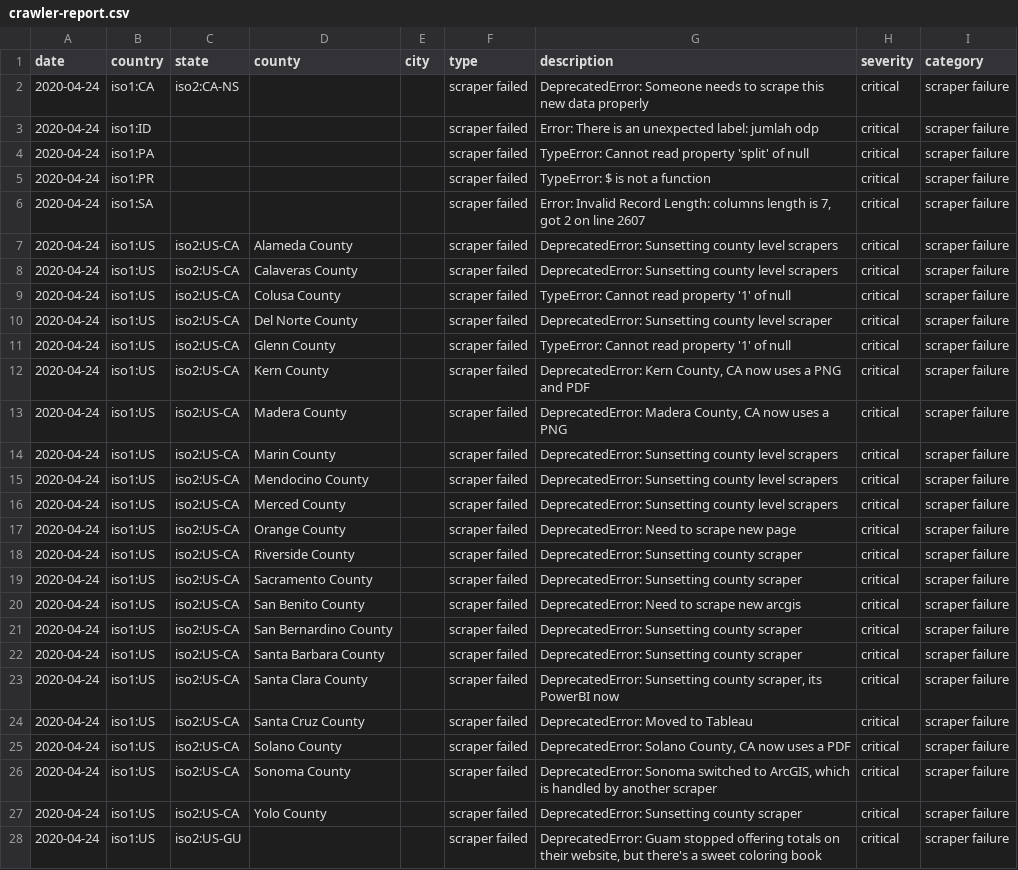
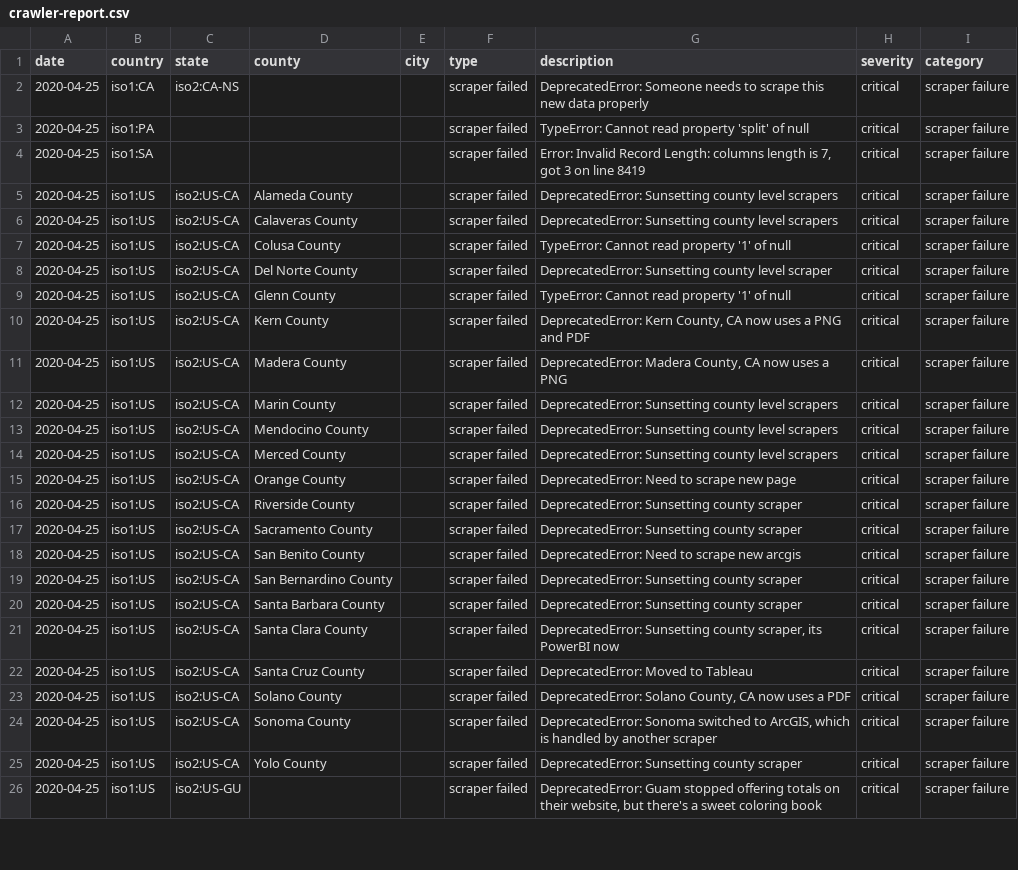
Before and after one commit to covidatlas/coronadatascraper, a CSV file: reports/crawler-report.csv, drawn as a sheet; only a part is shown; removed rows and columns are numbered as before the commit, all else as after; the diff covers the shown part only; the diff names each change by its address in the sheet, - before the commit and + after, or states it on an @@ line.

```diff
--- a/reports/crawler-report.csv
+++ b/reports/crawler-report.csv
-A2 (date): 2020-04-24
+A2 (date): 2020-04-25
-row 3: 2020-04-24 | iso1:ID |  |  |  | scraper failed | Error: There is an unexpected label: jumlah odp | critical | scraper failure
-A3 (date): 2020-04-24
+A3 (date): 2020-04-25
-row 5: 2020-04-24 | iso1:PR |  |  |  | scraper failed | TypeError: $ is not a function | critical | scraper failure
-A4:A26 (date): 2020-04-24
+A4:A26 (date): 2020-04-25
-G4 (description): …7, got 2 on line 2607
+G4 (description): …7, got 3 on line 8419
```
Also changed, not shown: 20 edited cells elsewhere in this file, 10 other files.
